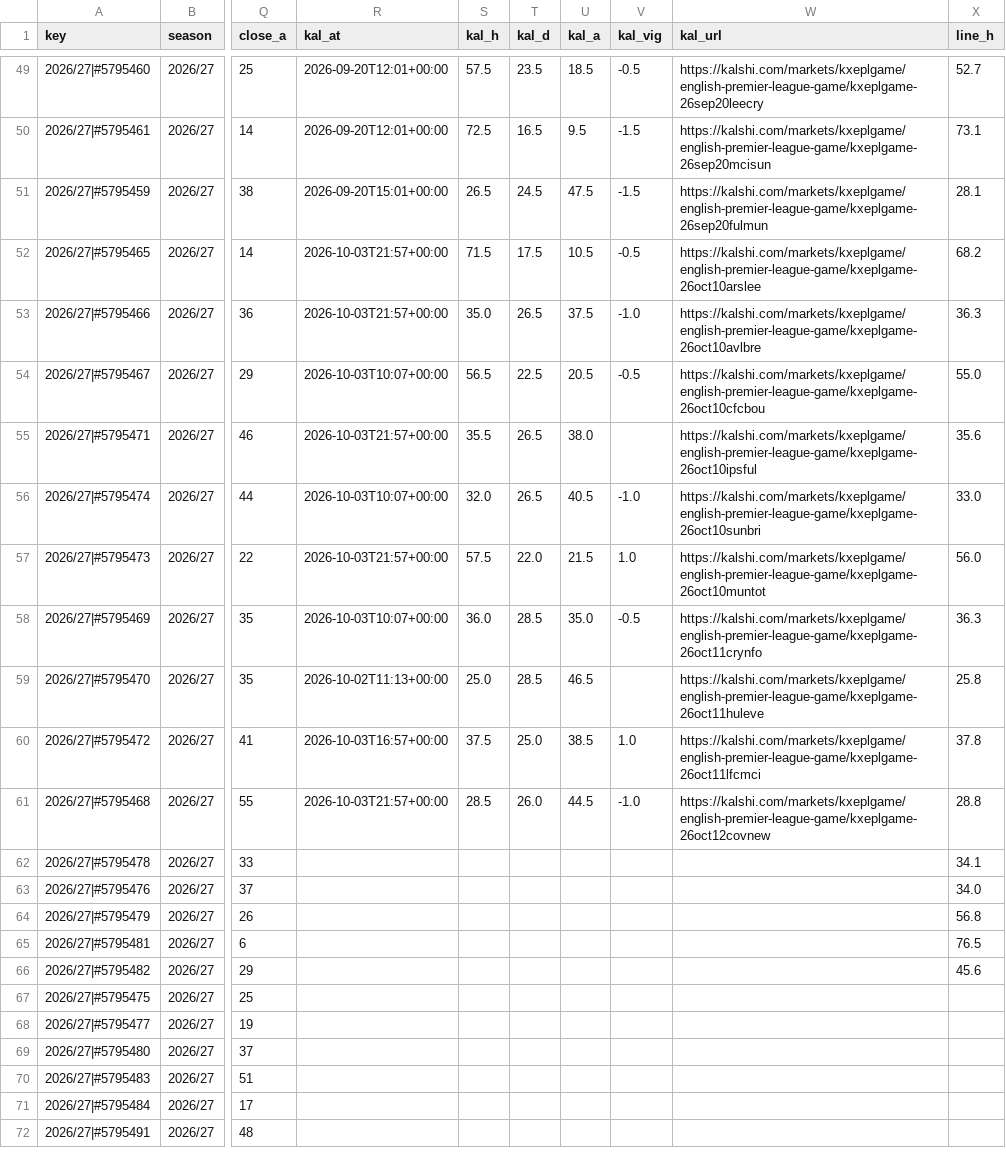
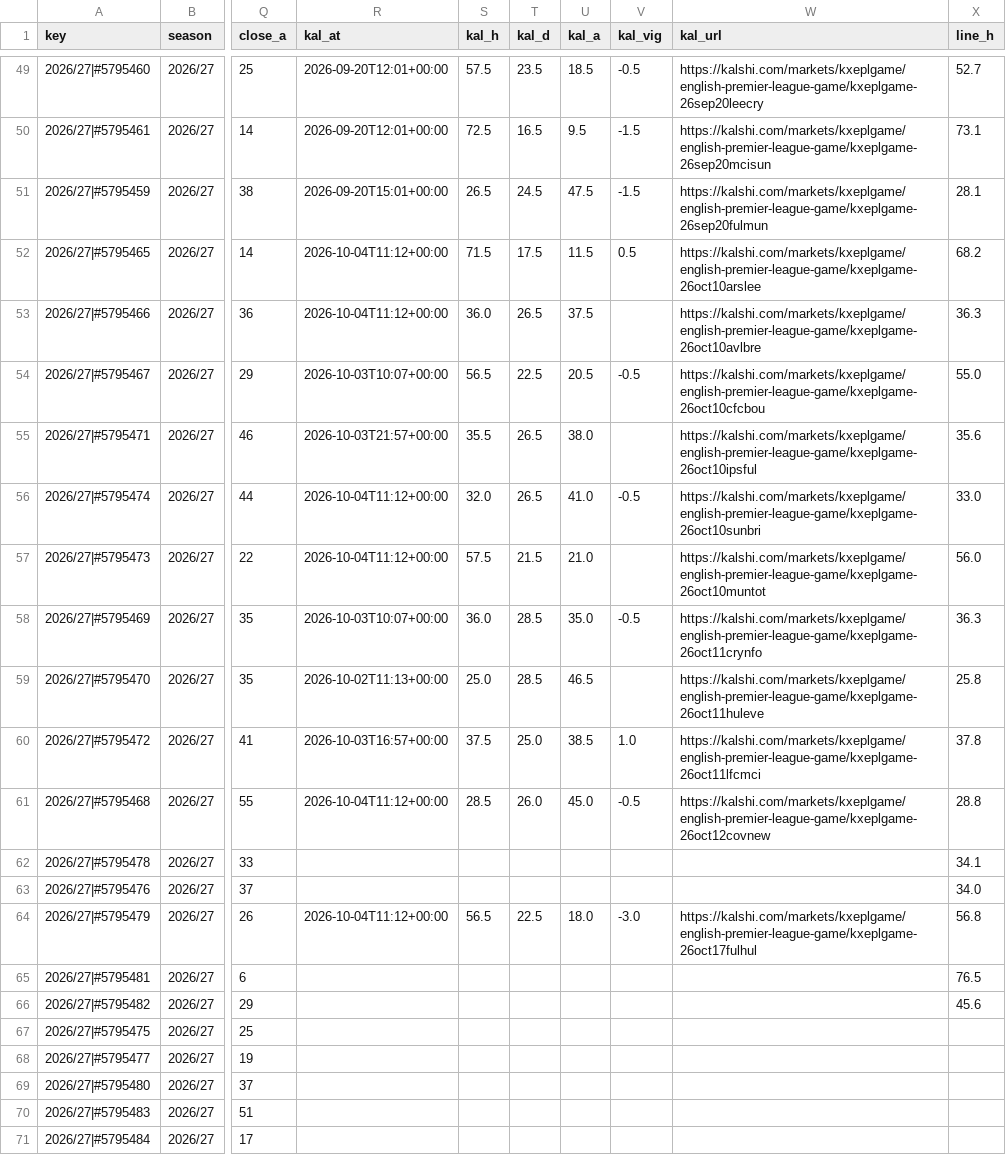
Before and after one commit to iceyfuture/prem_predictor_updated, a CSV file: dashboard/ledger.csv, drawn as a sheet; only a part is shown, gaps mark what is left out; the shorter side is filled out with more unchanged rows; the diff names each change by its address in the sheet, - before the commit and + after, or states it on an @@ line.

```diff
--- a/dashboard/ledger.csv
+++ b/dashboard/ledger.csv
-R52:R53 (kal_at): 2026-10-03T21:57+00:00
+R52:R53 (kal_at): 2026-10-04T11:12+00:00
-U52 (kal_a): 10.5
+U52 (kal_a): 11.5
-V52 (kal_vig): -0.5
+V52 (kal_vig): 0.5
-S53 (kal_h): 35.0
+S53 (kal_h): 36.0
-V53 (kal_vig): -1.0
+V53 (kal_vig): (empty)
-R56 (kal_at): 2026-10-03T10:07+00:00
+R56 (kal_at): 2026-10-04T11:12+00:00
-U56 (kal_a): 40.5
+U56 (kal_a): 41.0
-V56 (kal_vig): -1.0
+V56 (kal_vig): -0.5
-R57 (kal_at): 2026-10-03T21:57+00:00
+R57 (kal_at): 2026-10-04T11:12+00:00
-T57 (kal_d): 22.0
+T57 (kal_d): 21.5
-U57 (kal_a): 21.5
+U57 (kal_a): 21.0
-V57 (kal_vig): 1.0
+V57 (kal_vig): (empty)
-R61 (kal_at): 2026-10-03T21:57+00:00
+R61 (kal_at): 2026-10-04T11:12+00:00
-U61 (kal_a): 44.5
+U61 (kal_a): 45.0
-V61 (kal_vig): -1.0
+V61 (kal_vig): -0.5
-R64 (kal_at): (empty)
+R64 (kal_at): 2026-10-04T11:12+00:00
-S64 (kal_h): (empty)
+S64 (kal_h): 56.5
-T64 (kal_d): (empty)
+T64 (kal_d): 22.5
-U64 (kal_a): (empty)
+U64 (kal_a): 18.0
-V64 (kal_vig): (empty)
+V64 (kal_vig): -3.0
-W64 (kal_url): (empty)
+W64 (kal_url): https://kalshi.com/markets/kxeplgame/english-premier-league-game/kxeplgame-26oct17fulhul
```
Also changed, not shown: dashboard/props_ledger.csv, outputs/fpl_form_ratings.csv, 2 other files.
